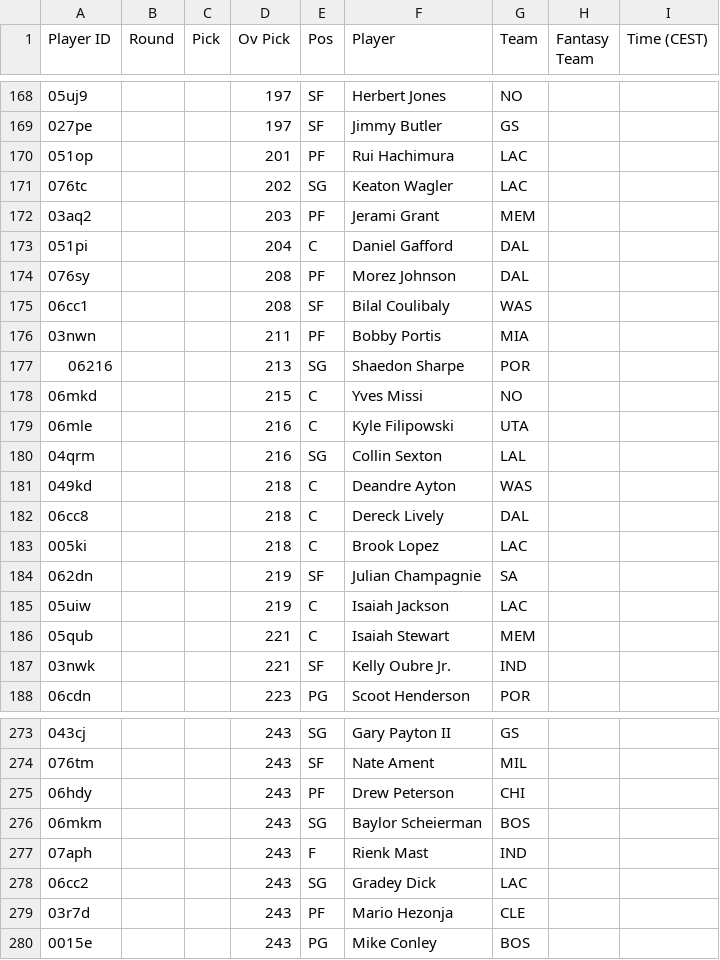
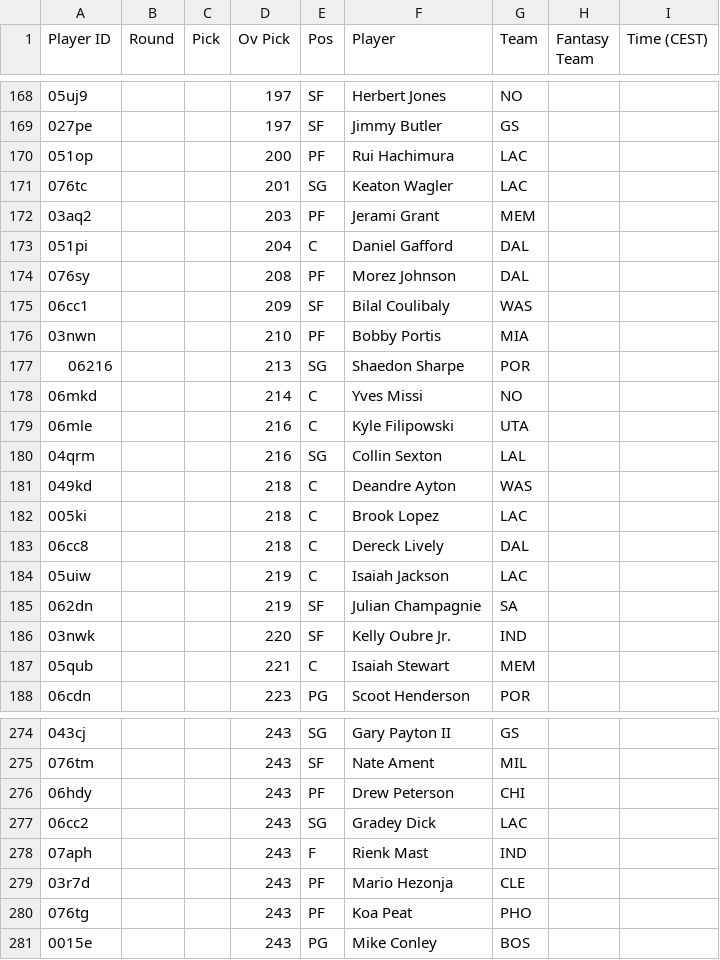
Before and after one commit to Pizzaratops/Taco-Tuesday-HQ, a CSV file: projections/data/fantrax-adp.csv, drawn as a sheet; only a part is shown, gaps mark what is left out; the diff covers the shown part only.

```diff
--- a/projections/data/fantrax-adp.csv
+++ b/projections/data/fantrax-adp.csv
@@ -169,4 +169,4 @@
 "027pe","","","197","SF","Jimmy Butler","GS","",""
-"051op","","","201","PF","Rui Hachimura","LAC","",""
-"076tc","","","202","SG","Keaton Wagler","LAC","",""
+"051op","","","200","PF","Rui Hachimura","LAC","",""
+"076tc","","","201","SG","Keaton Wagler","LAC","",""
 "03aq2","","","203","PF","Jerami Grant","MEM","",""
@@ -174,6 +174,6 @@
 "076sy","","","208","PF","Morez Johnson","DAL","",""
-"06cc1","","","208","SF","Bilal Coulibaly","WAS","",""
-"03nwn","","","211","PF","Bobby Portis","MIA","",""
+"06cc1","","","209","SF","Bilal Coulibaly","WAS","",""
+"03nwn","","","210","PF","Bobby Portis","MIA","",""
 "06216","","","213","SG","Shaedon Sharpe","POR","",""
-"06mkd","","","215","C","Yves Missi","NO","",""
+"06mkd","","","214","C","Yves Missi","NO","",""
 "06mle","","","216","C","Kyle Filipowski","UTA","",""
@@ -181,8 +181,8 @@
 "049kd","","","218","C","Deandre Ayton","WAS","",""
+"005ki","","","218","C","Brook Lopez","LAC","",""
 "06cc8","","","218","C","Dereck Lively","DAL","",""
-"005ki","","","218","C","Brook Lopez","LAC","",""
+"05uiw","","","219","C","Isaiah Jackson","LAC","",""
 "062dn","","","219","SF","Julian Champagnie","SA","",""
-"05uiw","","","219","C","Isaiah Jackson","LAC","",""
+"03nwk","","","220","SF","Kelly Oubre Jr.","IND","",""
 "05qub","","","221","C","Isaiah Stewart","MEM","",""
-"03nwk","","","221","SF","Kelly Oubre Jr.","IND","",""
 "06cdn","","","223","PG","Scoot Henderson","POR","",""
@@ -275,6 +276,6 @@
 "06hdy","","","243","PF","Drew Peterson","CHI","",""
-"06mkm","","","243","SG","Baylor Scheierman","BOS","",""
+"06cc2","","","243","SG","Gradey Dick","LAC","",""
 "07aph","","","243","F","Rienk Mast","IND","",""
-"06cc2","","","243","SG","Gradey Dick","LAC","",""
 "03r7d","","","243","PF","Mario Hezonja","CLE","",""
+"076tg","","","243","PF","Koa Peat","PHO","",""
 "0015e","","","243","PG","Mike Conley","BOS","",""
```
Also changed, not shown: 7 added rows, 5 removed rows, 21 moved rows and 26 edited cells elsewhere in this file, 1 other file.
